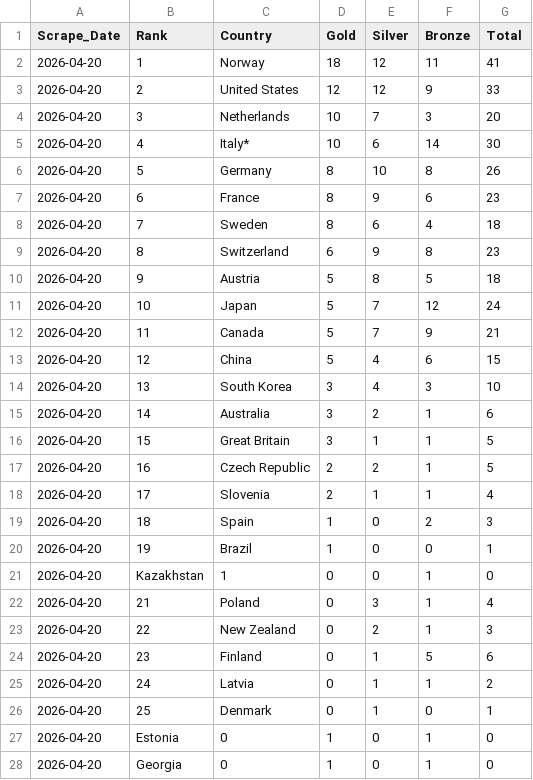
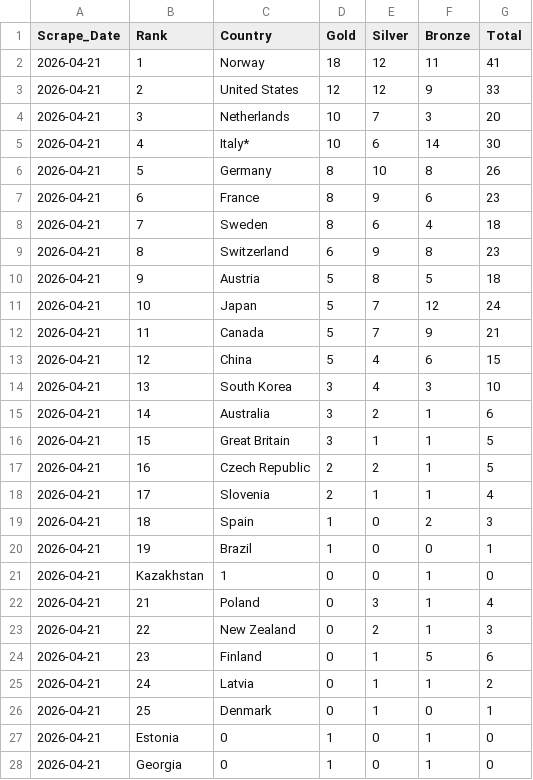
Before and after one commit to nrpelberg/cortina_medals_count, a CSV file: data/medal_table_latest.csv, drawn as a sheet; only a part is shown; the diff covers the shown part only.

Commit message:
deploy: 922a139f9f96b41a1c6e67c1f06b2655efb13673

```diff
--- a/data/medal_table_latest.csv
+++ b/data/medal_table_latest.csv
@@ -1,28 +1,28 @@
 Scrape_Date,Rank,Country,Gold,Silver,Bronze,Total
-2026-04-20,1,Norway,18,12,11,41
-2026-04-20,2,United States,12,12,9,33
-2026-04-20,3,Netherlands,10,7,3,20
-2026-04-20,4,Italy*,10,6,14,30
-2026-04-20,5,Germany,8,10,8,26
-2026-04-20,6,France,8,9,6,23
-2026-04-20,7,Sweden,8,6,4,18
-2026-04-20,8,Switzerland,6,9,8,23
-2026-04-20,9,Austria,5,8,5,18
-2026-04-20,10,Japan,5,7,12,24
-2026-04-20,11,Canada,5,7,9,21
-2026-04-20,12,China,5,4,6,15
-2026-04-20,13,South Korea,3,4,3,10
-2026-04-20,14,Australia,3,2,1,6
-2026-04-20,15,Great Britain,3,1,1,5
-2026-04-20,16,Czech Republic,2,2,1,5
-2026-04-20,17,Slovenia,2,1,1,4
-2026-04-20,18,Spain,1,0,2,3
-2026-04-20,19,Brazil,1,0,0,1
-2026-04-20,Kazakhstan,1,0,0,1,0
-2026-04-20,21,Poland,0,3,1,4
-2026-04-20,22,New Zealand,0,2,1,3
-2026-04-20,23,Finland,0,1,5,6
-2026-04-20,24,Latvia,0,1,1,2
-2026-04-20,25,Denmark,0,1,0,1
-2026-04-20,Estonia,0,1,0,1,0
-2026-04-20,Georgia,0,1,0,1,0
+2026-04-21,1,Norway,18,12,11,41
+2026-04-21,2,United States,12,12,9,33
+2026-04-21,3,Netherlands,10,7,3,20
+2026-04-21,4,Italy*,10,6,14,30
+2026-04-21,5,Germany,8,10,8,26
+2026-04-21,6,France,8,9,6,23
+2026-04-21,7,Sweden,8,6,4,18
+2026-04-21,8,Switzerland,6,9,8,23
+2026-04-21,9,Austria,5,8,5,18
+2026-04-21,10,Japan,5,7,12,24
+2026-04-21,11,Canada,5,7,9,21
+2026-04-21,12,China,5,4,6,15
+2026-04-21,13,South Korea,3,4,3,10
+2026-04-21,14,Australia,3,2,1,6
+2026-04-21,15,Great Britain,3,1,1,5
+2026-04-21,16,Czech Republic,2,2,1,5
+2026-04-21,17,Slovenia,2,1,1,4
+2026-04-21,18,Spain,1,0,2,3
+2026-04-21,19,Brazil,1,0,0,1
+2026-04-21,Kazakhstan,1,0,0,1,0
+2026-04-21,21,Poland,0,3,1,4
+2026-04-21,22,New Zealand,0,2,1,3
+2026-04-21,23,Finland,0,1,5,6
+2026-04-21,24,Latvia,0,1,1,2
+2026-04-21,25,Denmark,0,1,0,1
+2026-04-21,Estonia,0,1,0,1,0
+2026-04-21,Georgia,0,1,0,1,0
```
Also changed, not shown: 3 edited cells elsewhere in this file.
